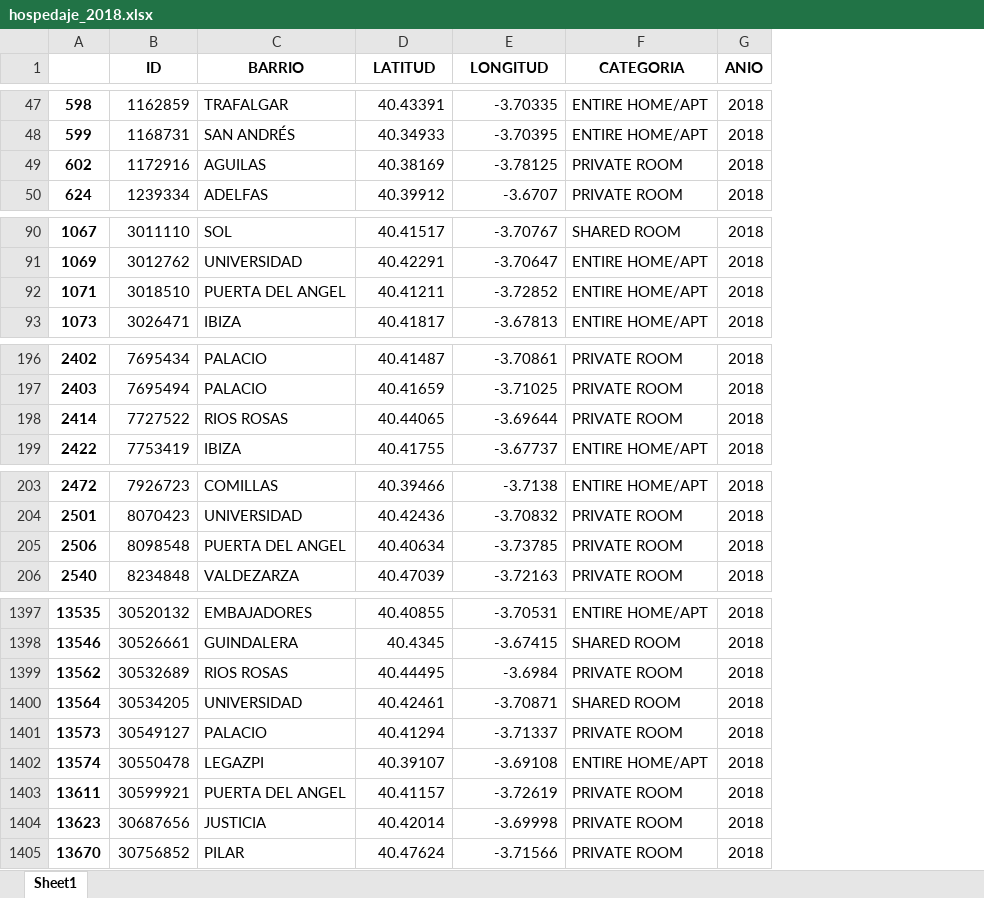
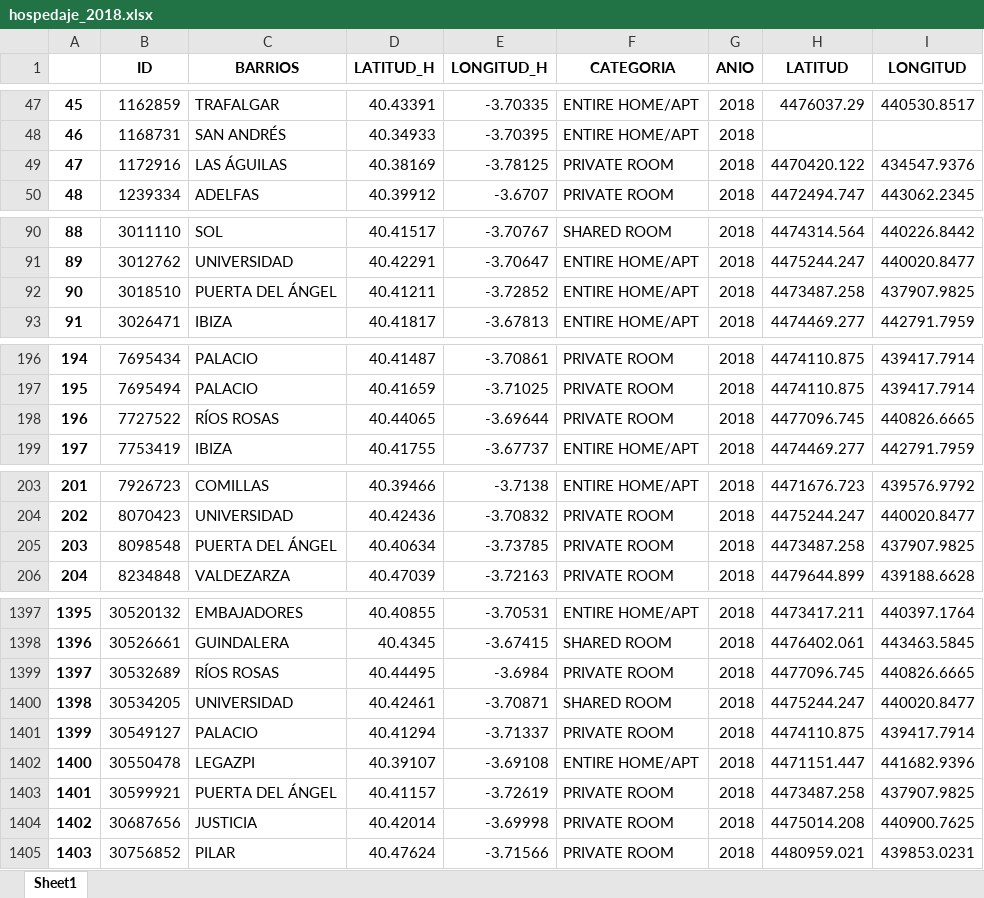
Before and after one commit to rfreirez/rfz-tfm-gentrificacion-, an Excel workbook: data_preprocesada_N1/hospedaje_2018.xlsx, sheet Sheet1, drawn as a sheet; only a part is shown, gaps mark what is left out; values as stored, in another font and other column widths than the file's, no borders; removed rows and columns are numbered as before the commit, all else as after; the diff covers the shown part only; the diff names each change by its address in the sheet, - before the commit and + after, or states it on an @@ line.

```diff
--- a/data_preprocesada_N1/hospedaje_2018.xlsx (sheet Sheet1)
+++ b/data_preprocesada_N1/hospedaje_2018.xlsx (sheet Sheet1)
-column A, rows 47-50: 598 | 599 | 602 | 624; rows 90-93: 1067 | 1069 | 1071 | 1073; rows 196-199: 2402 | 2403 | 2414 | 2422; rows 203-206: 2472 | 2501 | 2506 | 2540; rows 1397-1405: 13535 | 13546 | 13562 | 13564 | 13573 | 13574 | 13611 | 13623 | 13670
+column A, rows 47-50: 45 | 46 | 47 | 48; rows 90-93: 88 | 89 | 90 | 91; rows 196-199: 194 | 195 | 196 | 197; rows 203-206: 201 | 202 | 203 | 204; rows 1397-1405: 1395 | 1396 | 1397 | 1398 | 1399 | 1400 | 1401 | 1402 | 1403
+column H (LATITUD), rows 47-50: 4476037.29 |  | 4470420.122 | 4472494.747; rows 90-93: 4474314.564 | 4475244.247 | 4473487.258 | 4474469.277; rows 196-199: 4474110.875 | 4474110.875 | 4477096.745 | 4474469.277; rows 203-206: 4471676.723 | 4475244.247 | 4473487.258 | 4479644.899; rows 1397-1405: 4473417.211 | 4476402.061 | 4477096.745 | 4475244.247 | 4474110.875 | 4471151.447 | 4473487.258 | 4475014.208 | 4480959.021
+column I (LONGITUD), rows 47-50: 440530.8517 |  | 434547.9376 | 443062.2345; rows 90-93: 440226.8442 | 440020.8477 | 437907.9825 | 442791.7959; rows 196-199: 439417.7914 | 439417.7914 | 440826.6665 | 442791.7959; rows 203-206: 439576.9792 | 440020.8477 | 437907.9825 | 439188.6628; rows 1397-1405: 440397.1764 | 443463.5845 | 440826.6665 | 440020.8477 | 439417.7914 | 441682.9396 | 437907.9825 | 440900.7625 | 439853.0231
-C1: BARRIO
+C1: BARRIOS
-D1: LATITUD
+D1: LATITUD_H
-E1: LONGITUD
+E1: LONGITUD_H
-C49 (BARRIOS): AGUILAS
+C49 (BARRIOS): LAS ÁGUILAS
-C92 (BARRIOS): PUERTA DEL ANGEL
+C92 (BARRIOS): PUERTA DEL ÁNGEL
-C198 (BARRIOS): RIOS ROSAS
+C198 (BARRIOS): RÍOS ROSAS
-C205 (BARRIOS): PUERTA DEL ANGEL
+C205 (BARRIOS): PUERTA DEL ÁNGEL
-C1399 (BARRIOS): RIOS ROSAS
+C1399 (BARRIOS): RÍOS ROSAS
-C1403 (BARRIOS): PUERTA DEL ANGEL
+C1403 (BARRIOS): PUERTA DEL ÁNGEL
```
Also changed, not shown: 42 edited cells elsewhere in this sheet, data_preprocesada_N1/hospedaje_2019.xlsx, data_preprocesada_N2/edad_barrios_madrid.xlsx, 29 other files.
